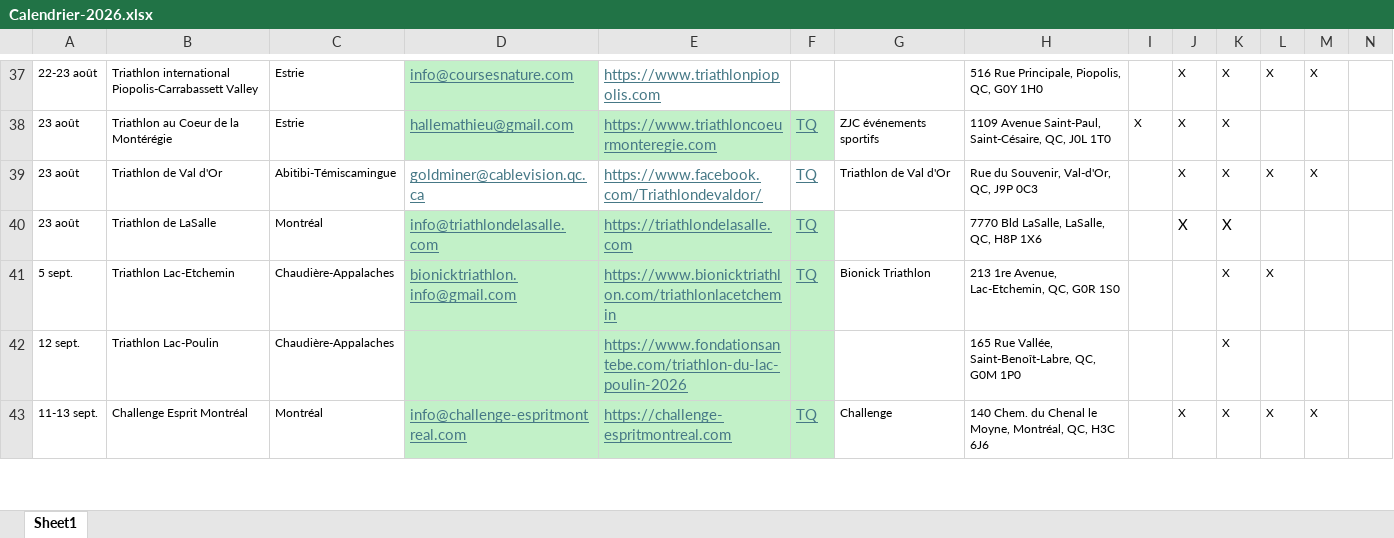
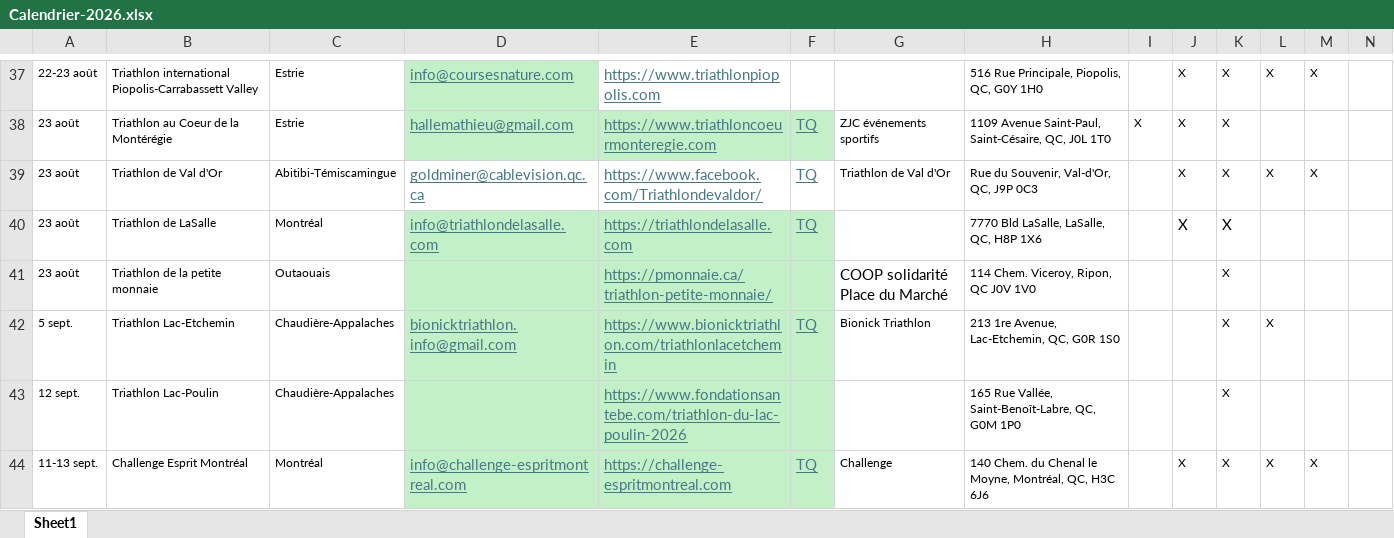
Before and after one commit to Eirefred/mon.projet-tri, an Excel workbook: Calendrier-2026.xlsx, sheet Sheet1, drawn as a sheet; only a part is shown, gaps mark what is left out; values as stored, in another font and other column widths than the file's, no borders; rows hold the shown columns only; the diff names each change by its address in the sheet, - before the commit and + after, or states it on an @@ line.

```diff
--- a/Calendrier-2026.xlsx (sheet Sheet1)
+++ b/Calendrier-2026.xlsx (sheet Sheet1)
+row 41: 23 août | Triathlon de la petite monnaie | Outaouais |  | https://pmonnaie.ca/triathlon-petite-monnaie/ |  | COOP solidarité Place du Marché | 114 Chem. Viceroy, Ripon, QC J0V 1V0 |  |  | X
```
Also changed, not shown: 6 other files.
